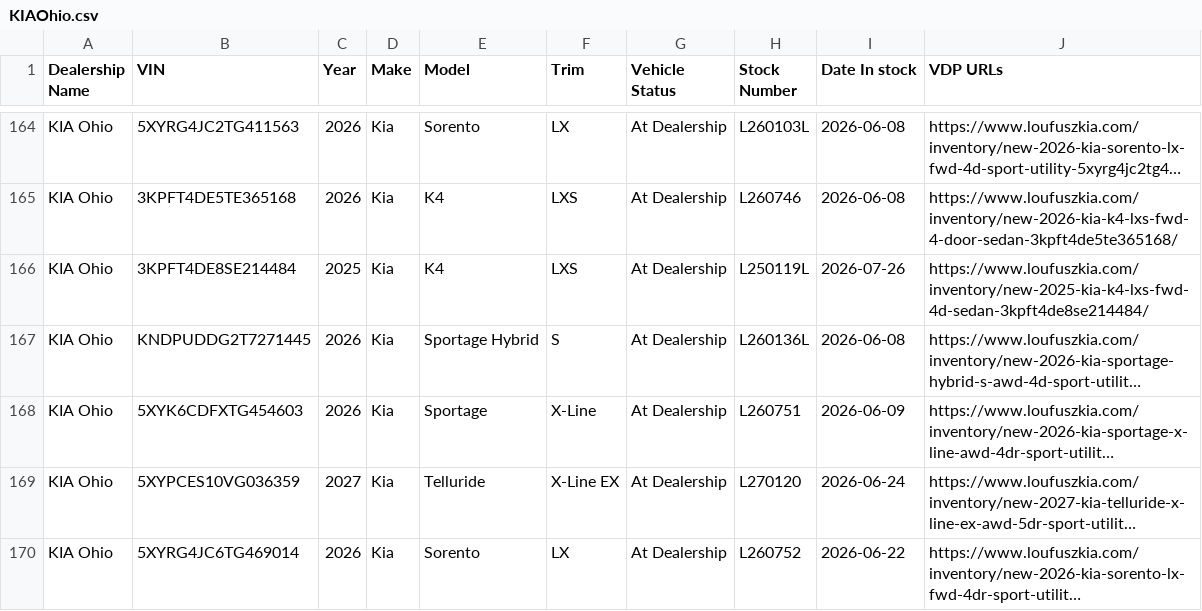
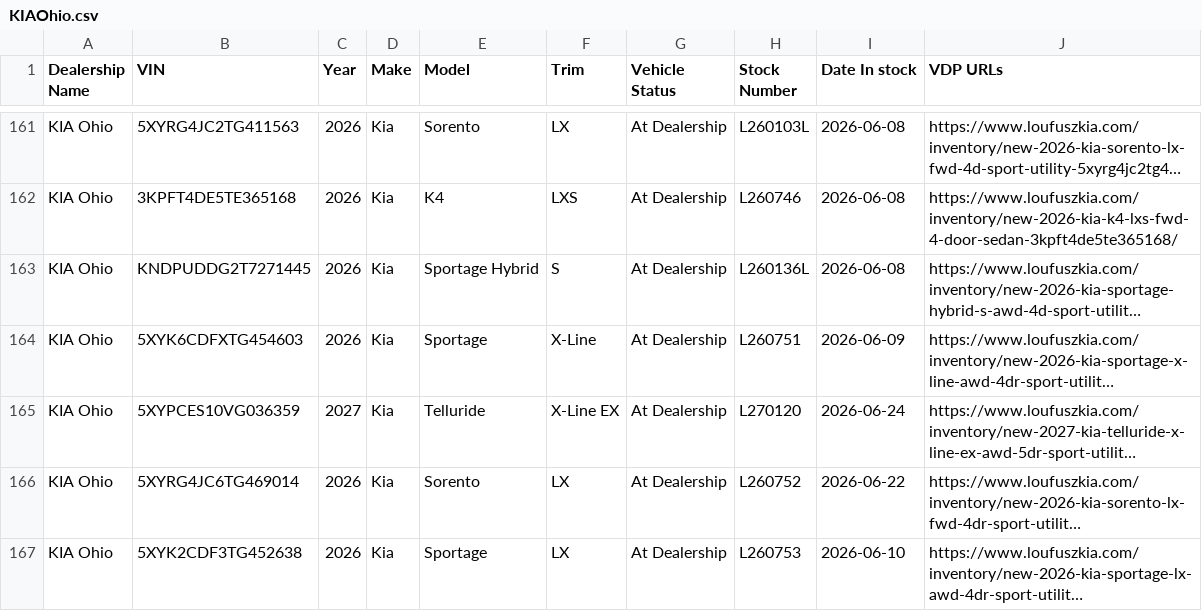
Before and after one commit to JnuruFusz/-lou-fusz-2027-model-pipeline, a CSV file: data/KIAOhio.csv, drawn as a sheet; only a part is shown, gaps mark what is left out; the shorter side is filled out with more unchanged rows; long unchanged cells end in …; removed rows and columns are numbered as before the commit, all else as after; the diff covers the shown part only; the diff names each change by its address in the sheet, - before the commit and + after, or states it on an @@ line.

```diff
--- a/data/KIAOhio.csv
+++ b/data/KIAOhio.csv
-row 166: KIA Ohio | 3KPFT4DE8SE214484 | 2025 | Kia | K4 | LXS | At Dealership | L250119L | 2026-07-26 | https://www.loufuszkia.com/inventory/new-2025-kia-k4-lxs-fwd-4d-sedan-3kpft4de8se214484/
```
Also changed, not shown: 5 added rows and 11 removed rows elsewhere in this file, data/FuszCDJRF.csv, data/FuszToyota.csv, 12 other files.
